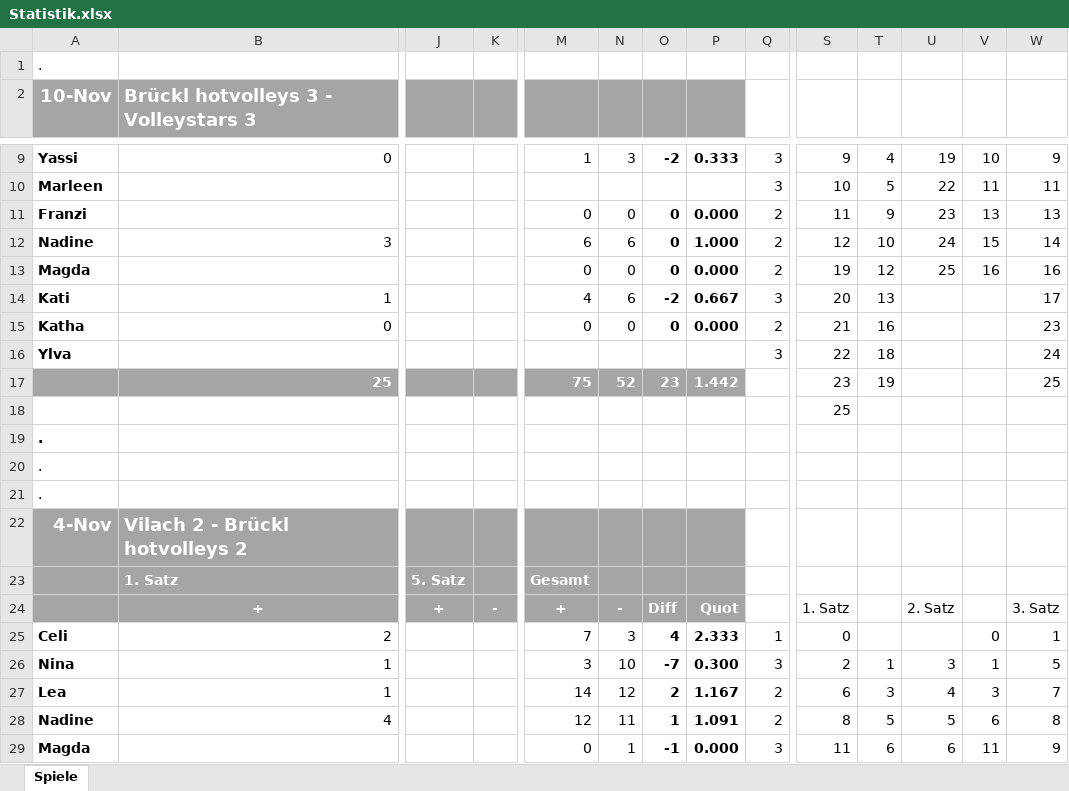
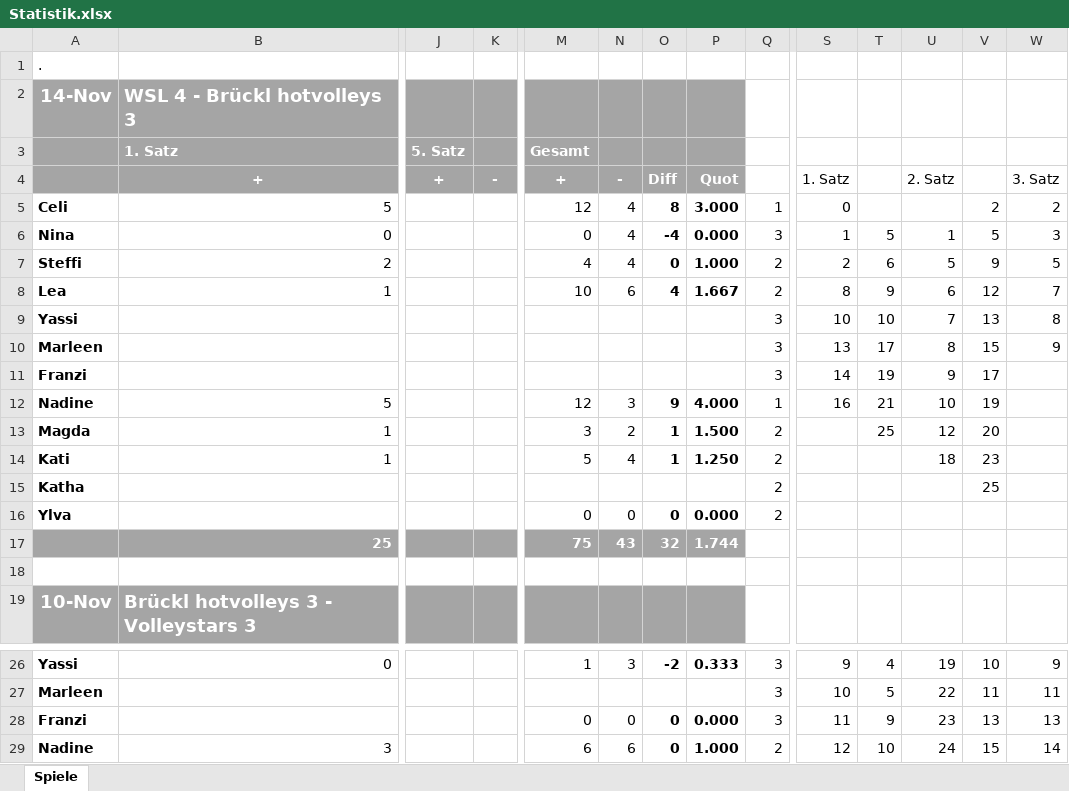
Before and after one commit to volleybase/brueckl-hotvolleys-source, an Excel workbook: _work/Statistik.xlsx, sheet Spiele, drawn as a sheet; only a part is shown, gaps mark what is left out; the shorter side is filled out with more unchanged rows; values as stored, in another font and other column widths than the file's, no borders; conditional formats not drawn; addresses are those after the commit; rows hold the shown columns only; the diff names each change by its address in the sheet, - before the commit and + after, or states it on an @@ line.

```diff
--- a/_work/Statistik.xlsx (sheet Spiele)
+++ b/_work/Statistik.xlsx (sheet Spiele)
+row 2: 14-Nov | WSL 4 - Brückl hotvolleys 3
+row 3:  | 1. Satz | 5. Satz |  | Gesamt
+row 4:  | + | + | - | + | - | Diff | Quot |  | 1. Satz |  | 2. Satz |  | 3. Satz
+row 5: Celi | 5 |  |  | 12 | 4 | 8 | 3.000 | 1 | 0 |  |  | 2 | 2
+row 6: Nina | 0 |  |  | 0 | 4 | -4 | 0.000 | 3 | 1 | 5 | 1 | 5 | 3
+row 7: Steffi | 2 |  |  | 4 | 4 | 0 | 1.000 | 2 | 2 | 6 | 5 | 9 | 5
+row 8: Lea | 1 |  |  | 10 | 6 | 4 | 1.667 | 2 | 8 | 9 | 6 | 12 | 7
+row 9: Yassi |  |  |  |  |  |  |  | 3 | 10 | 10 | 7 | 13 | 8
+row 10: Marleen |  |  |  |  |  |  |  | 3 | 13 | 17 | 8 | 15 | 9
+row 11: Franzi |  |  |  |  |  |  |  | 3 | 14 | 19 | 9 | 17
+row 12: Nadine | 5 |  |  | 12 | 3 | 9 | 4.000 | 1 | 16 | 21 | 10 | 19
+row 13: Magda | 1 |  |  | 3 | 2 | 1 | 1.500 | 2 |  | 25 | 12 | 20
+row 14: Kati | 1 |  |  | 5 | 4 | 1 | 1.250 | 2 |  |  | 18 | 23
+row 15: Katha |  |  |  |  |  |  |  | 2 |  |  |  | 25
+row 16: Ylva |  |  |  | 0 | 0 | 0 | 0.000 | 2
+row 17:  | 25 |  |  | 75 | 43 | 32 | 1.744
+row 18: (empty)
-Q28: 2
+Q28: 3
```
Also changed, not shown: formulas that keep their value, 2 other files.
